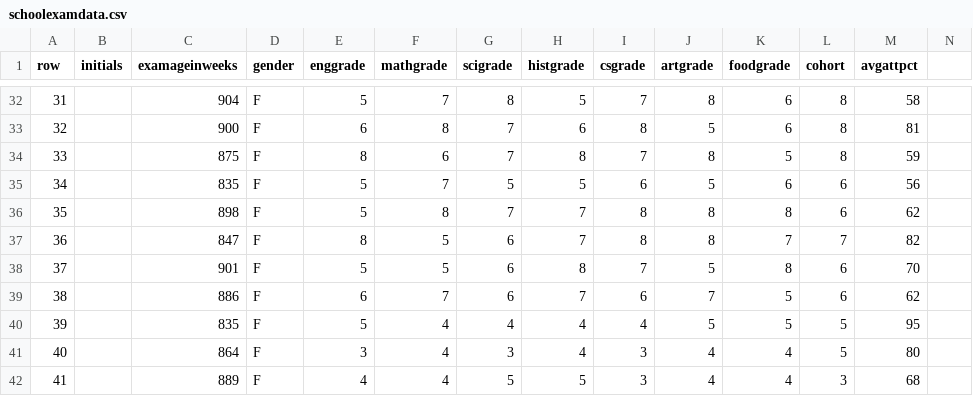
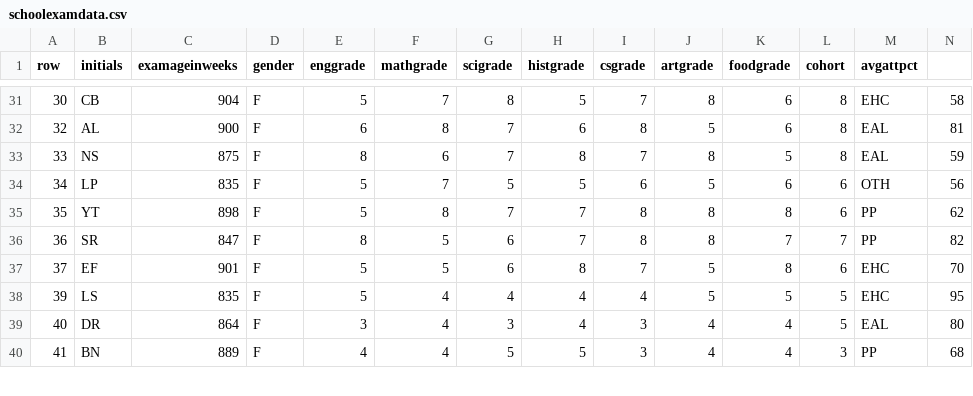
Before and after one commit to Code-Institute-Submissions/school-data-dashboard, a CSV file: data/schoolexamdata.csv, drawn as a sheet; only a part is shown, gaps mark what is left out; removed rows and columns are numbered as before the commit, all else as after; the diff covers the shown part only; the diff names each change by its address in the sheet, - before the commit and + after, or states it on an @@ line.

```diff
--- a/data/schoolexamdata.csv
+++ b/data/schoolexamdata.csv
@@ column A (row) renumbered in row 31 @@
-B31 (initials): (empty)
+B31 (initials): CB
-M31 (avgattpct): 58
+M31 (avgattpct): EHC
-N31: (empty)
+N31: 58
-B32 (initials): (empty)
+B32 (initials): AL
-M32 (avgattpct): 81
+M32 (avgattpct): EAL
-N32: (empty)
+N32: 81
-B33 (initials): (empty)
+B33 (initials): NS
-M33 (avgattpct): 59
+M33 (avgattpct): EAL
-N33: (empty)
+N33: 59
-B34 (initials): (empty)
+B34 (initials): LP
-M34 (avgattpct): 56
+M34 (avgattpct): OTH
-N34: (empty)
+N34: 56
-B35 (initials): (empty)
+B35 (initials): YT
-M35 (avgattpct): 62
+M35 (avgattpct): PP
-N35: (empty)
+N35: 62
-B36 (initials): (empty)
+B36 (initials): SR
-M36 (avgattpct): 82
+M36 (avgattpct): PP
-N36: (empty)
+N36: 82
-B37 (initials): (empty)
+B37 (initials): EF
-M37 (avgattpct): 70
+M37 (avgattpct): EHC
-N37: (empty)
+N37: 70
-row 39: 38 |  | 886 | F | 6 | 7 | 6 | 7 | 6 | 7 | 5 | 6 | 62
-B38 (initials): (empty)
+B38 (initials): LS
-M38 (avgattpct): 95
+M38 (avgattpct): EHC
-N38: (empty)
+N38: 95
-B39 (initials): (empty)
+B39 (initials): DR
-M39 (avgattpct): 80
+M39 (avgattpct): EAL
-N39: (empty)
+N39: 80
-B40 (initials): (empty)
+B40 (initials): BN
-M40 (avgattpct): 68
+M40 (avgattpct): PP
-N40: (empty)
+N40: 68
```
Also changed, not shown: 1 removed row and 96 edited cells elsewhere in this file, 3 other files.
